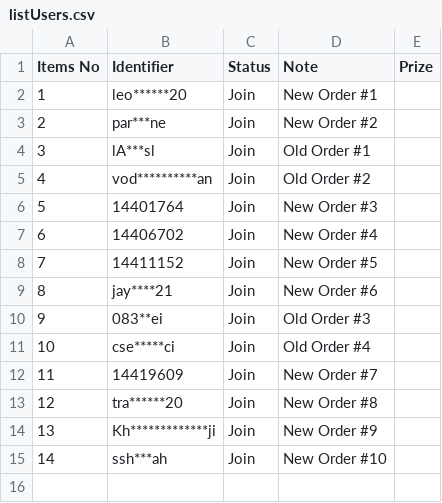
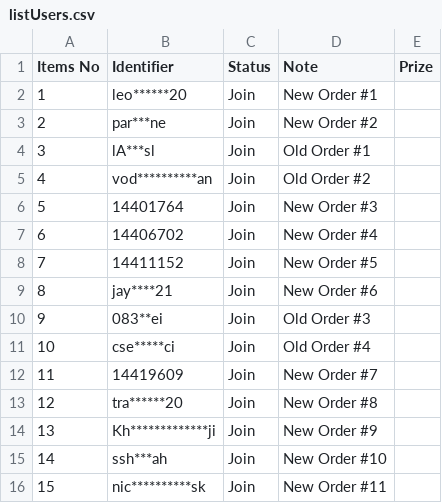
Before and after one commit to lehuuhai014/datetime, a CSV file: listUsers.csv, drawn as a sheet.

Commit message:
Update listUsers.csv

```diff
--- a/listUsers.csv
+++ b/listUsers.csv
@@ -15 +15,2 @@ Items No,Identifier,Status,Note,Prize
 14,ssh***ah,Join,New Order #10,
+15,nic**********sk,Join,New Order #11,
```
